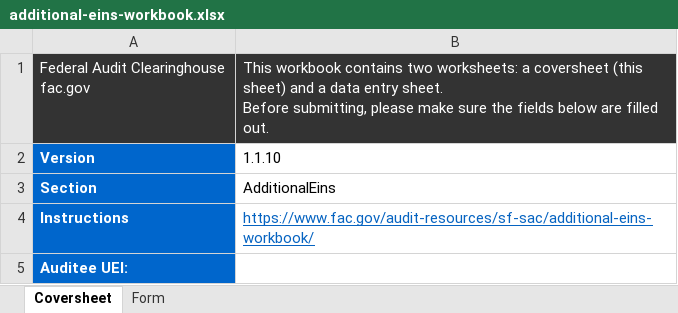
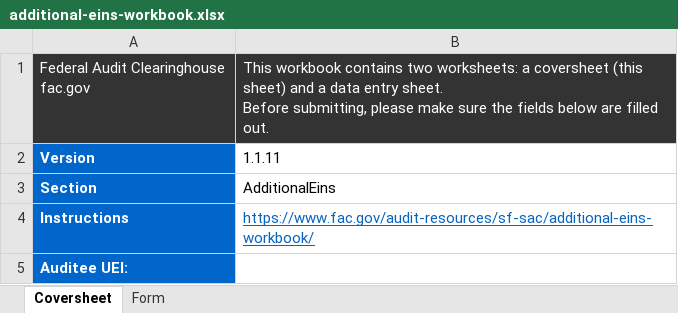
Before and after one commit to GSA-TTS/FAC, an Excel workbook: backend/schemas/output/excel/xlsx/additional-eins-workbook.xlsx, sheet Coversheet, drawn as a sheet; values as stored, in another font and other column widths than the file's, no borders; the diff names each change by its address in the sheet, - before the commit and + after, or states it on an @@ line.

Commit message:
Bump workbook versions to 1.1.11. Includes the instructions link in each workbook.

```diff
--- a/backend/schemas/output/excel/xlsx/additional-eins-workbook.xlsx (sheet Coversheet)
+++ b/backend/schemas/output/excel/xlsx/additional-eins-workbook.xlsx (sheet Coversheet)
-B2: 1.1.10
+B2: 1.1.11
```
Also changed, not shown: backend/schemas/output/excel/xlsx/additional-ueis-workbook.xlsx, backend/schemas/output/excel/xlsx/audit-findings-text-workbook.xlsx, 39 other files.
